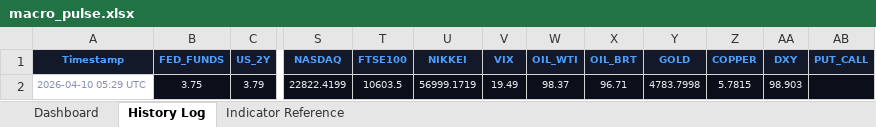
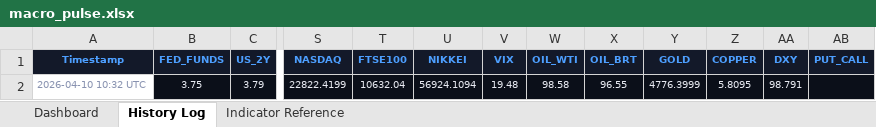
Before and after one commit to 3243dwon/Macro, an Excel workbook: macro_pulse.xlsx, sheet History Log, drawn as a sheet; only a part is shown, gaps mark what is left out; values as stored, in another font and other column widths than the file's, no borders; the diff names each change by its address in the sheet, - before the commit and + after, or states it on an @@ line.

```diff
--- a/macro_pulse.xlsx (sheet History Log)
+++ b/macro_pulse.xlsx (sheet History Log)
-A2 (Timestamp): 2026-04-10 05:29 UTC
+A2 (Timestamp): 2026-04-10 10:32 UTC
-T2 (FTSE100): 10603.5
+T2 (FTSE100): 10632.04
-U2 (NIKKEI): 56999.1719
+U2 (NIKKEI): 56924.1094
-V2 (VIX): 19.49
+V2 (VIX): 19.48
-W2 (OIL_WTI): 98.37
+W2 (OIL_WTI): 98.58
-X2 (OIL_BRT): 96.71
+X2 (OIL_BRT): 96.55
-Y2 (GOLD): 4783.7998
+Y2 (GOLD): 4776.3999
-Z2 (COPPER): 5.7815
+Z2 (COPPER): 5.8095
-AA2 (DXY): 98.903
+AA2 (DXY): 98.791
```
Also changed, not shown: sheet Dashboard, 2 other files.
